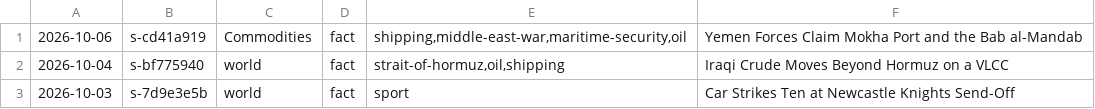
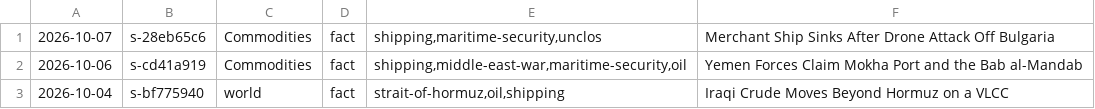
Before and after one commit to apresmoi/clankandslop, a TSV file: content/bylines/graves.tsv, drawn as a sheet; only a part is shown; the shorter side is filled out with more unchanged rows; the diff names each change by its address in the sheet, - before the commit and + after, or states it on an @@ line.

```diff
--- a/content/bylines/graves.tsv
+++ b/content/bylines/graves.tsv
+row 1: 2026-10-07 | s-28eb65c6 | Commodities | fact | shipping,maritime-security,unclos | Merchant Ship Sinks After Drone Attack Off Bulgaria
```
Also changed, not shown: content/bylines/cogsworth.tsv, content/bylines/foreman.tsv, 14 other files.
